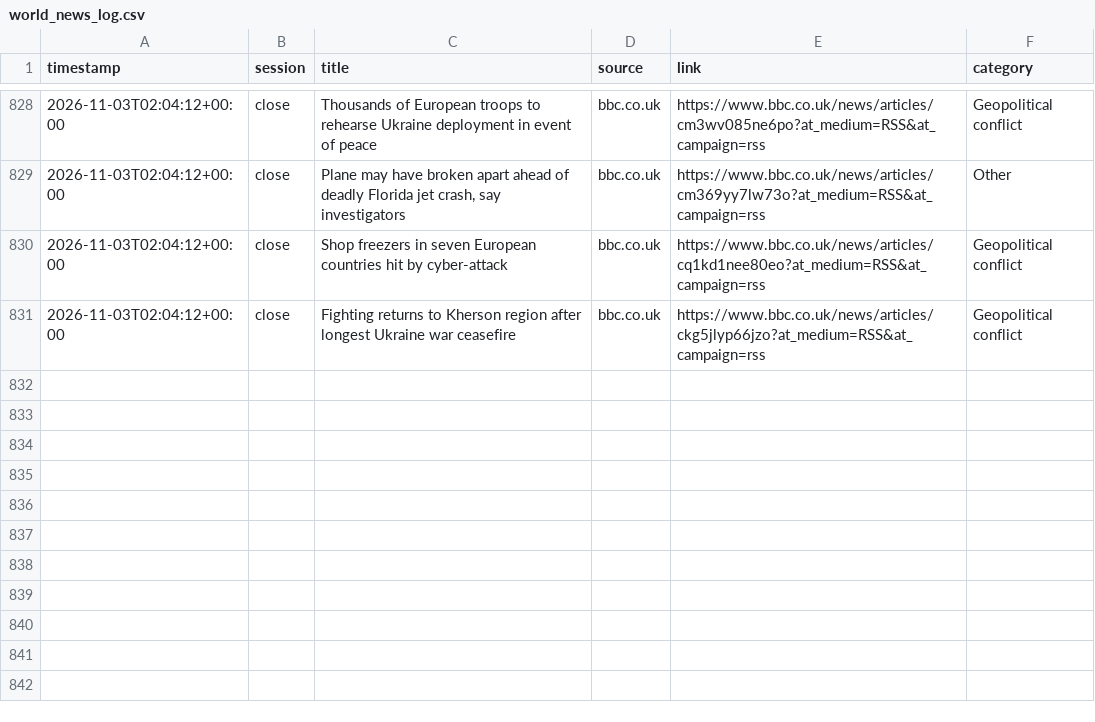
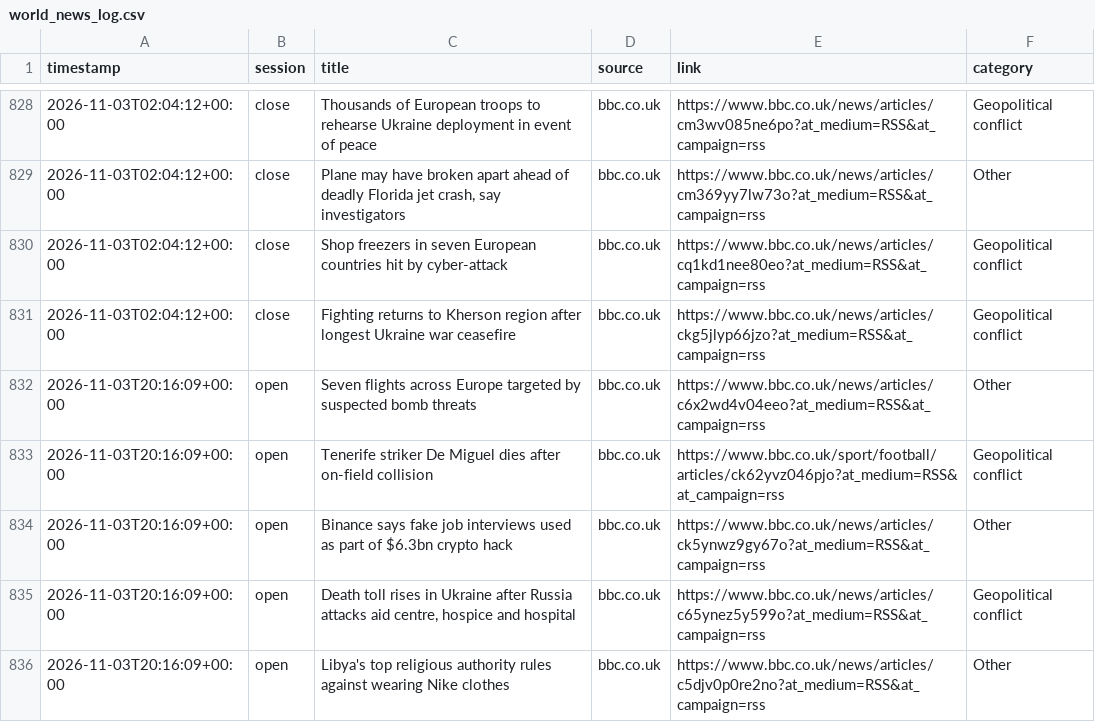
Before and after one commit to ericustayev-dot/Thecolorgreen, a CSV file: world_news_log.csv, drawn as a sheet; only a part is shown, gaps mark what is left out; the diff names each change by its address in the sheet, - before the commit and + after, or states it on an @@ line.

```diff
--- a/world_news_log.csv
+++ b/world_news_log.csv
+row 832: 2026-11-03T20:16:09+00:00 | open | Seven flights across Europe targeted by suspected bomb threats | bbc.co.uk | https://www.bbc.co.uk/news/articles/c6x2wd4v04eeo?at_medium=RSS&at_campaign=rss | Other
+row 833: 2026-11-03T20:16:09+00:00 | open | Tenerife striker De Miguel dies after on-field collision | bbc.co.uk | https://www.bbc.co.uk/sport/football/articles/ck62yvz046pjo?at_medium=RSS&at_campaign=rss | Geopolitical conflict
+row 834: 2026-11-03T20:16:09+00:00 | open | Binance says fake job interviews used as part of $6.3bn crypto hack | bbc.co.uk | https://www.bbc.co.uk/news/articles/ck5ynwz9gy67o?at_medium=RSS&at_campaign=rss | Other
+row 835: 2026-11-03T20:16:09+00:00 | open | Death toll rises in Ukraine after Russia attacks aid centre, hospice and hospital | bbc.co.uk | https://www.bbc.co.uk/news/articles/c65ynez5y599o?at_medium=RSS&at_campaign=rss | Geopolitical conflict
+row 836: 2026-11-03T20:16:09+00:00 | open | Libya's top religious authority rules against wearing Nike clothes | bbc.co.uk | https://www.bbc.co.uk/news/articles/c5djv0p0re2no?at_medium=RSS&at_campaign=rss | Other
```
Also changed, not shown: commodities_history.csv, history.csv.
